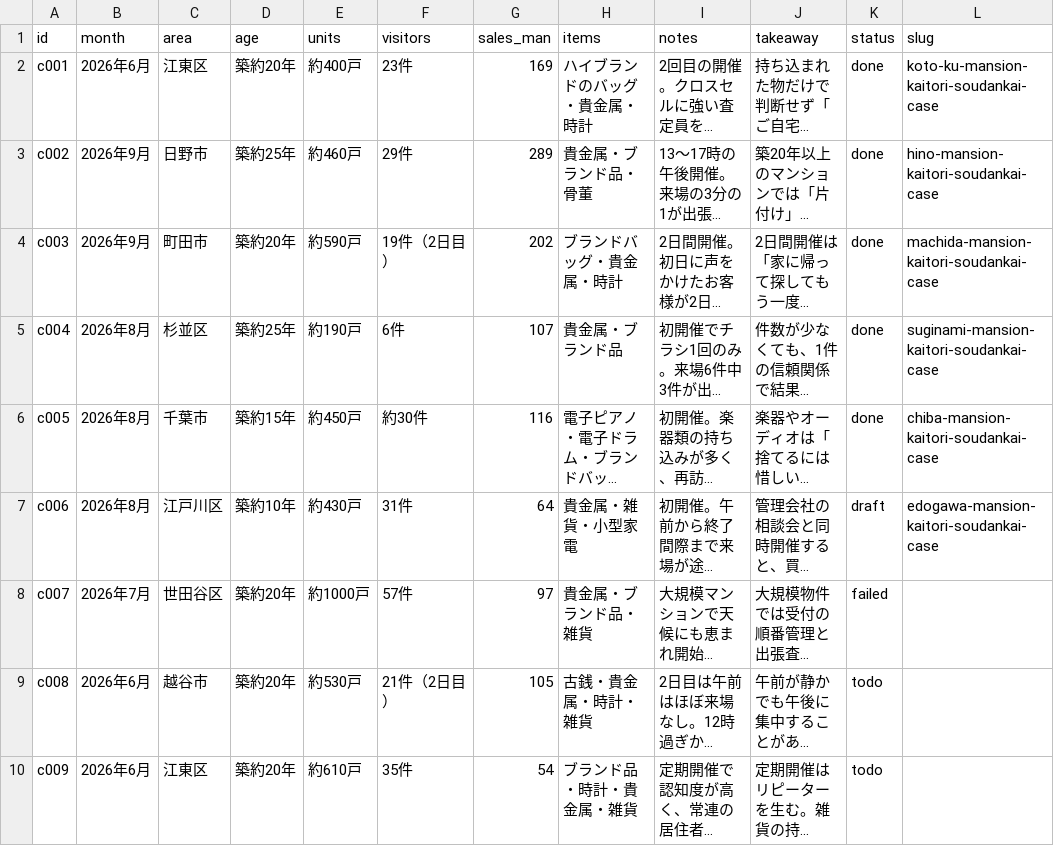
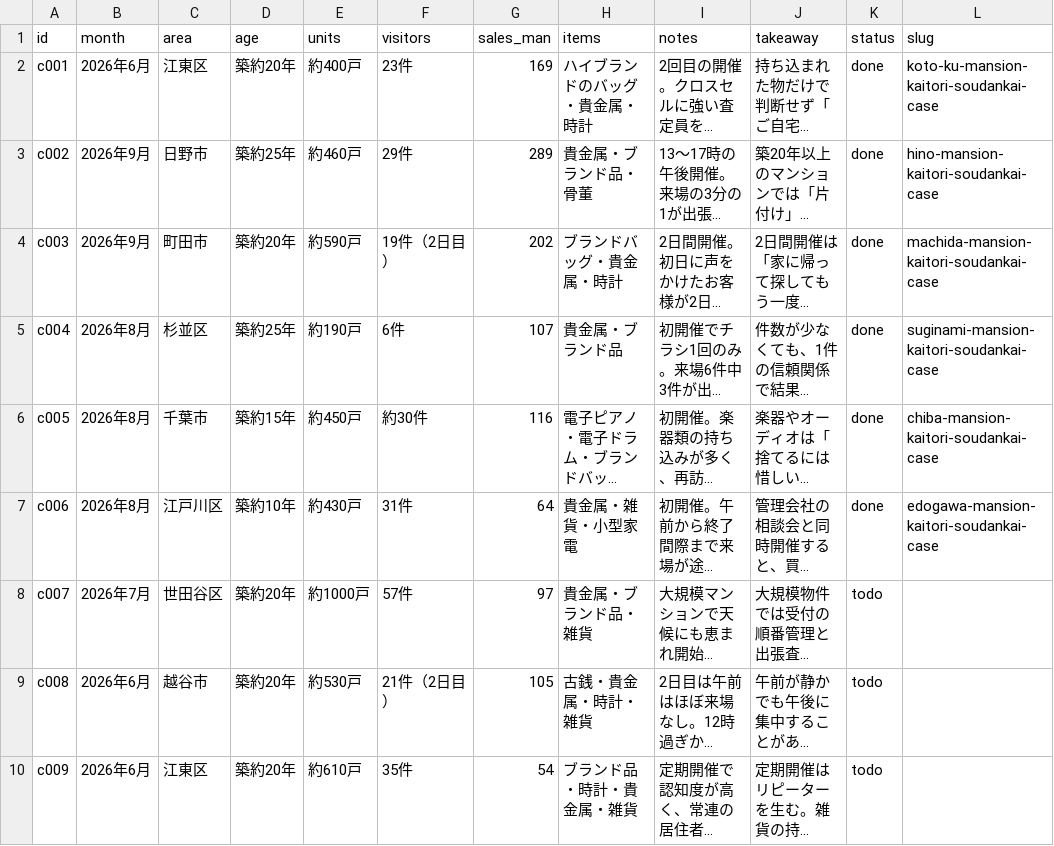
Before and after one commit to clarie-jp/guide, a CSV file: cases.csv, drawn as a sheet; only a part is shown; long unchanged cells end in …; the diff names each change by its address in the sheet, - before the commit and + after, or states it on an @@ line.

```diff
--- a/cases.csv
+++ b/cases.csv
-K7 (status): draft
+K7 (status): done
-K8 (status): failed
+K8 (status): todo
```
Also changed, not shown: keywords.csv, 14 other files.
